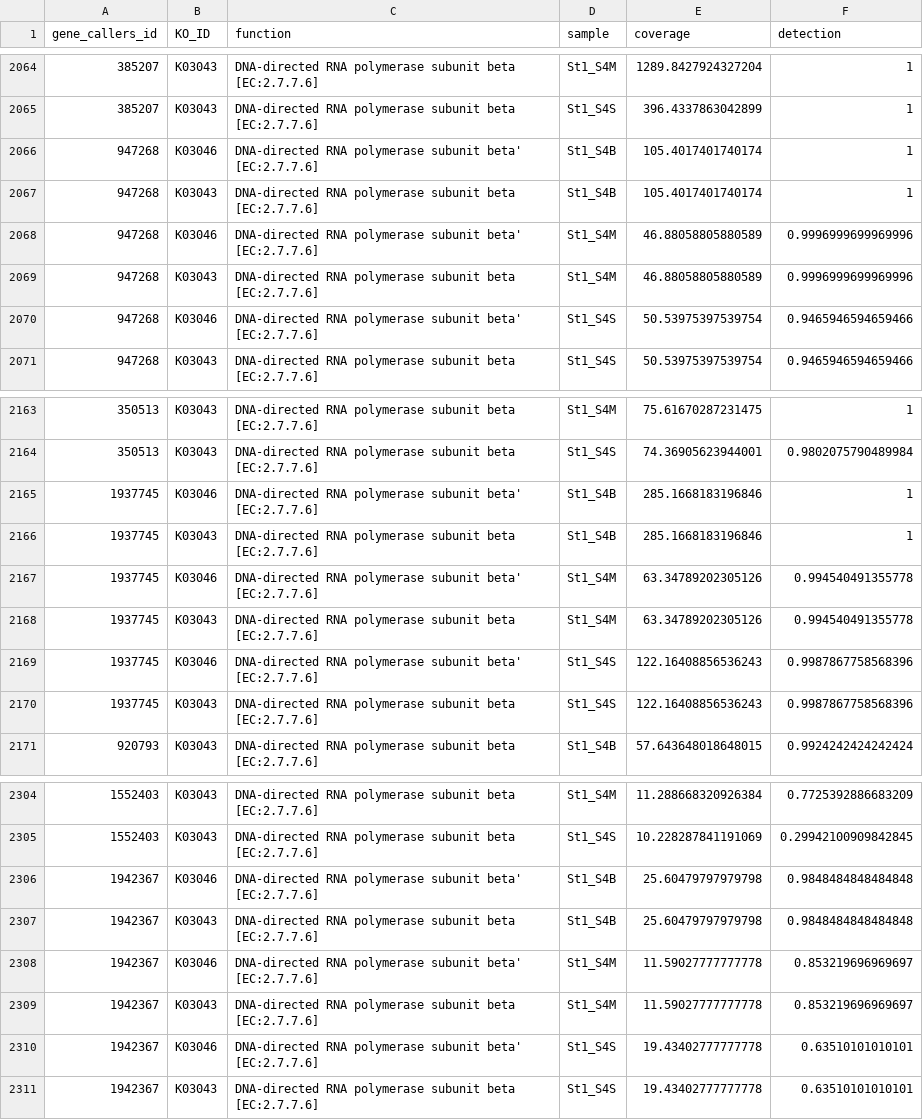
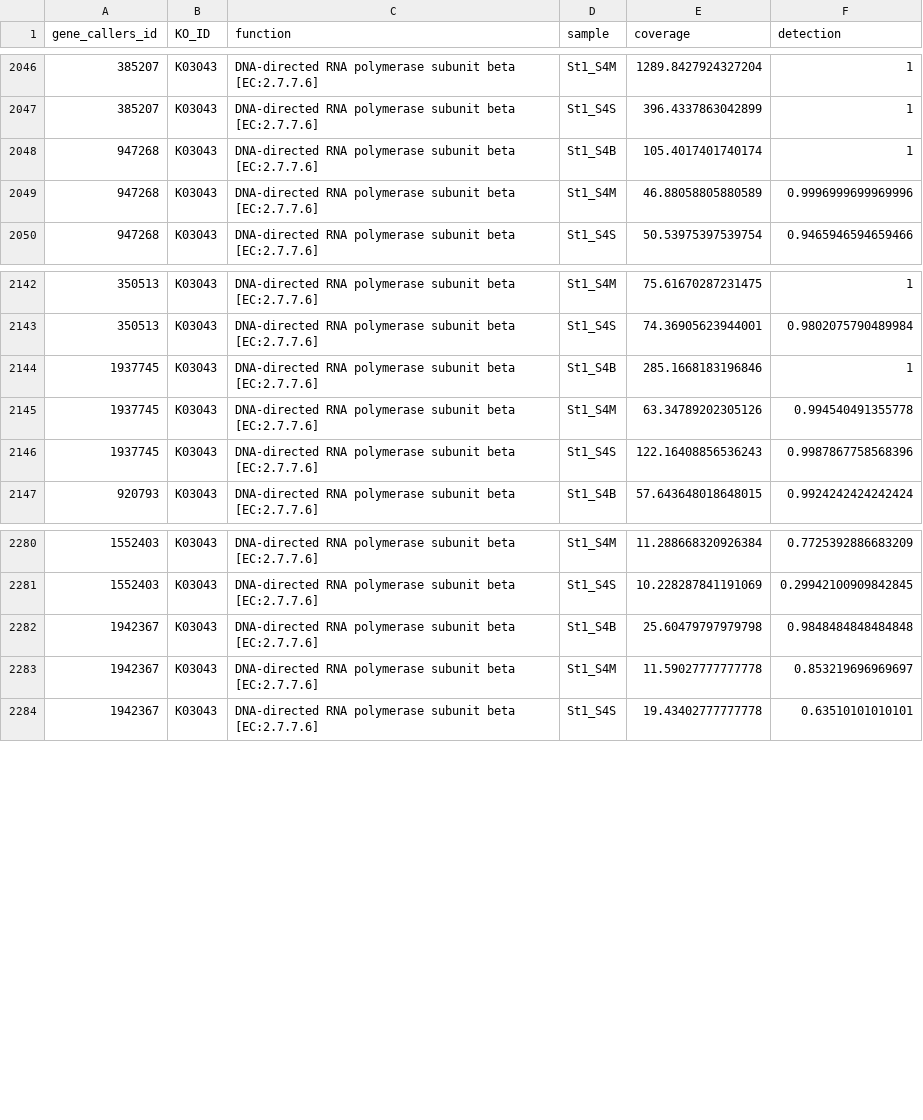
Before and after one commit to Nathhub/BIOPOLE_Chukchi_metaT, a TSV file: data/St1_housekeeping_final_table.tsv, drawn as a sheet; only a part is shown, gaps mark what is left out; the diff covers the shown part only; the diff names each change by its address in the sheet, - before the commit and + after, or states it on an @@ line.

```diff
--- a/data/St1_housekeeping_final_table.tsv
+++ b/data/St1_housekeeping_final_table.tsv
-row 2066: 947268 | K03046 | DNA-directed RNA polymerase subunit beta' [EC:2.7.7.6] | St1_S4B | 105.4017401740174 | 1
-row 2068: 947268 | K03046 | DNA-directed RNA polymerase subunit beta' [EC:2.7.7.6] | St1_S4M | 46.88058805880589 | 0.9996999699969996
-row 2070: 947268 | K03046 | DNA-directed RNA polymerase subunit beta' [EC:2.7.7.6] | St1_S4S | 50.53975397539754 | 0.9465946594659466
-row 2165: 1937745 | K03046 | DNA-directed RNA polymerase subunit beta' [EC:2.7.7.6] | St1_S4B | 285.1668183196846 | 1
-row 2167: 1937745 | K03046 | DNA-directed RNA polymerase subunit beta' [EC:2.7.7.6] | St1_S4M | 63.34789202305126 | 0.994540491355778
-row 2169: 1937745 | K03046 | DNA-directed RNA polymerase subunit beta' [EC:2.7.7.6] | St1_S4S | 122.16408856536243 | 0.9987867758568396
-row 2306: 1942367 | K03046 | DNA-directed RNA polymerase subunit beta' [EC:2.7.7.6] | St1_S4B | 25.60479797979798 | 0.9848484848484848
-row 2308: 1942367 | K03046 | DNA-directed RNA polymerase subunit beta' [EC:2.7.7.6] | St1_S4M | 11.59027777777778 | 0.853219696969697
-row 2310: 1942367 | K03046 | DNA-directed RNA polymerase subunit beta' [EC:2.7.7.6] | St1_S4S | 19.43402777777778 | 0.63510101010101
```
Also changed, not shown: 24 removed rows elsewhere in this file, data/St1_denitrification_final_table.tsv, data/St3_denitrification_final_table.tsv, 12 other files.
